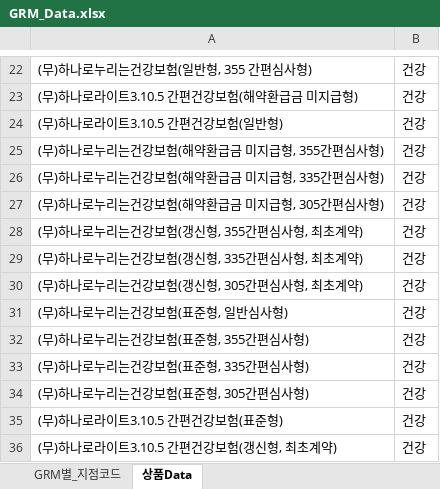
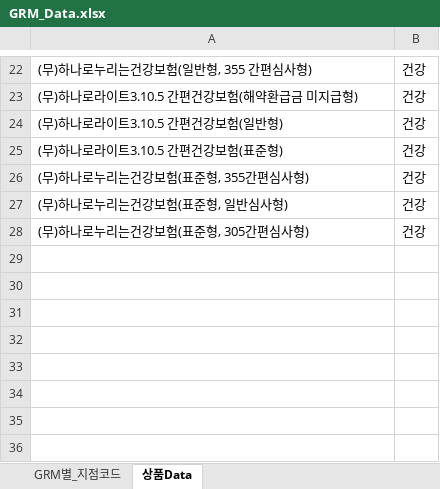
Before and after one commit to NyangGyu/hanaAnal, an Excel workbook: GRM_Data.xlsx, sheet 상품Data, drawn as a sheet; only a part is shown, gaps mark what is left out; values as stored, in another font and other column widths than the file's, no borders; removed rows and columns are numbered as before the commit, all else as after; the diff names each change by its address in the sheet, - before the commit and + after, or states it on an @@ line.

```diff
--- a/GRM_Data.xlsx (sheet 상품Data)
+++ b/GRM_Data.xlsx (sheet 상품Data)
-row 25: (무)하나로누리는건강보험(해약환급금 미지급형, 355간편심사형) | 건강
-row 26: (무)하나로누리는건강보험(해약환급금 미지급형, 335간편심사형) | 건강
-A25: (무)하나로누리는건강보험(해약환급금 미지급형, 305간편심사형)
+A25: (무)하나로라이트3.10.5 간편건강보험(표준형)
-A26: (무)하나로누리는건강보험(갱신형, 355간편심사형, 최초계약)
+A26: (무)하나로누리는건강보험(표준형, 355간편심사형)
-row 29: (무)하나로누리는건강보험(갱신형, 335간편심사형, 최초계약) | 건강
-row 30: (무)하나로누리는건강보험(갱신형, 305간편심사형, 최초계약) | 건강
-row 32: (무)하나로누리는건강보험(표준형, 355간편심사형) | 건강
-row 33: (무)하나로누리는건강보험(표준형, 335간편심사형) | 건강
-row 35: (무)하나로라이트3.10.5 간편건강보험(표준형) | 건강
-row 36: (무)하나로라이트3.10.5 간편건강보험(갱신형, 최초계약) | 건강
```
Also changed, not shown: sheet GRM별_지점코드.
